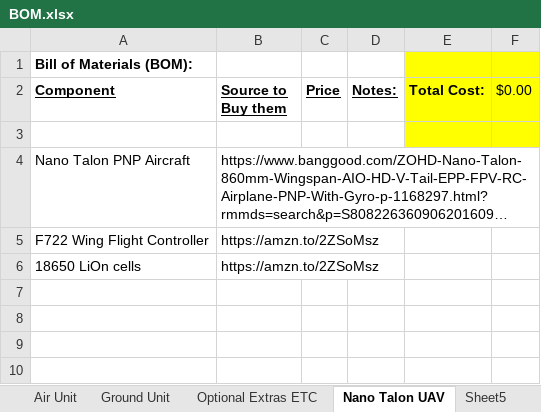
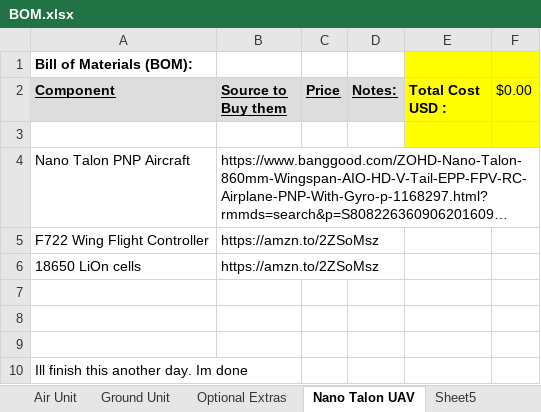
Before and after one commit to MKme/ResQ, an Excel workbook: BOM/BOM.xlsx, sheet Nano Talon UAV, drawn as a sheet; long unchanged cells end in …; values as stored, in another font and other column widths than the file's, no borders; the diff names each change by its address in the sheet, - before the commit and + after, or states it on an @@ line.

```diff
--- a/BOM/BOM.xlsx (sheet Nano Talon UAV)
+++ b/BOM/BOM.xlsx (sheet Nano Talon UAV)
-sheet tab: Optional Extras ETC
+sheet tab: Optional Extras
-A2:D2 fill: none
+A2:D2 fill: #DDDDDD
-E2: Total Cost:
+E2: Total Cost USD :
+row 7: (empty)
+row 8: (empty)
+row 9: (empty)
+row 10: Ill finish this another day. Im done
```
Also changed, not shown: sheet Optional Extras, sheet Air Unit, sheet Ground Unit, 1 other file.
